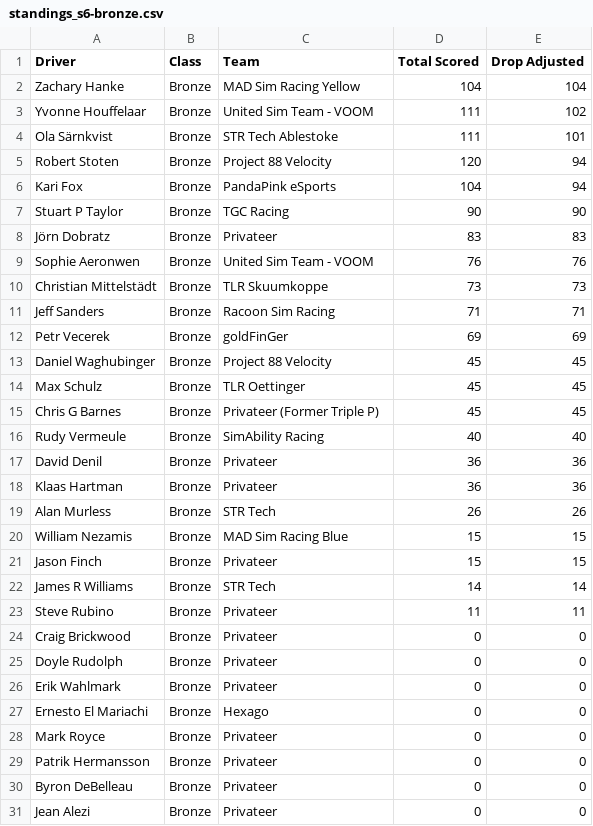
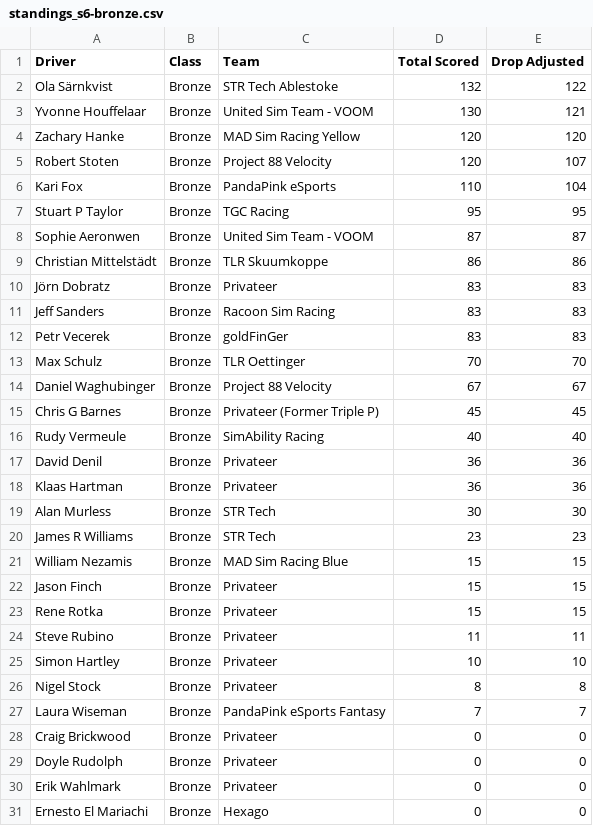
Before and after one commit to cyril-blanco/rpm-eu-gt3-series, a CSV file: assets/standings_s6-bronze.csv, drawn as a sheet; only a part is shown; the shorter side is filled out with more unchanged rows; the diff covers the shown part only.

```diff
--- a/assets/standings_s6-bronze.csv
+++ b/assets/standings_s6-bronze.csv
@@ -1,15 +1,15 @@
 Driver,Class,Team,Total Scored,Drop Adjusted
-Zachary Hanke,Bronze,MAD Sim Racing Yellow,104,104
-Yvonne Houffelaar,Bronze,United Sim Team - VOOM,111,102
-Ola Särnkvist,Bronze,STR Tech Ablestoke,111,101
-Robert Stoten,Bronze,Project 88 Velocity,120,94
-Kari Fox,Bronze,PandaPink eSports,104,94
-Stuart P Taylor,Bronze,TGC Racing,90,90
+Ola Särnkvist,Bronze,STR Tech Ablestoke,132,122
+Yvonne Houffelaar,Bronze,United Sim Team - VOOM,130,121
+Zachary Hanke,Bronze,MAD Sim Racing Yellow,120,120
+Robert Stoten,Bronze,Project 88 Velocity,120,107
+Kari Fox,Bronze,PandaPink eSports,110,104
+Stuart P Taylor,Bronze,TGC Racing,95,95
+Sophie Aeronwen,Bronze,United Sim Team - VOOM,87,87
+Christian Mittelstädt,Bronze,TLR Skuumkoppe,86,86
 Jörn Dobratz,Bronze,Privateer,83,83
-Sophie Aeronwen,Bronze,United Sim Team - VOOM,76,76
-Christian Mittelstädt,Bronze,TLR Skuumkoppe,73,73
-Jeff Sanders,Bronze,Racoon Sim Racing,71,71
-Petr Vecerek,Bronze,goldFinGer,69,69
-Daniel Waghubinger,Bronze,Project 88 Velocity,45,45
-Max Schulz,Bronze,TLR Oettinger,45,45
+Jeff Sanders,Bronze,Racoon Sim Racing,83,83
+Petr Vecerek,Bronze,goldFinGer,83,83
+Max Schulz,Bronze,TLR Oettinger,70,70
+Daniel Waghubinger,Bronze,Project 88 Velocity,67,67
 Chris G Barnes,Bronze,Privateer (Former Triple P),45,45
@@ -18,7 +18,11 @@ David Denil,Bronze,Privateer,36,36
 Klaas Hartman,Bronze,Privateer,36,36
-Alan Murless,Bronze,STR Tech,26,26
+Alan Murless,Bronze,STR Tech,30,30
+James R Williams,Bronze,STR Tech,23,23
 William Nezamis,Bronze,MAD Sim Racing Blue,15,15
 Jason Finch,Bronze,Privateer,15,15
-James R Williams,Bronze,STR Tech,14,14
+Rene Rotka,Bronze,Privateer,15,15
 Steve Rubino,Bronze,Privateer,11,11
+Simon Hartley,Bronze,Privateer,10,10
+Nigel Stock,Bronze,Privateer,8,8
+Laura Wiseman,Bronze,PandaPink eSports Fantasy,7,7
 Craig Brickwood,Bronze,Privateer,0,0
```
Also changed, not shown: 4 removed rows elsewhere in this file, assets/standings_s6-silver.csv, assets/standings_s6.csv, 4 other files.
